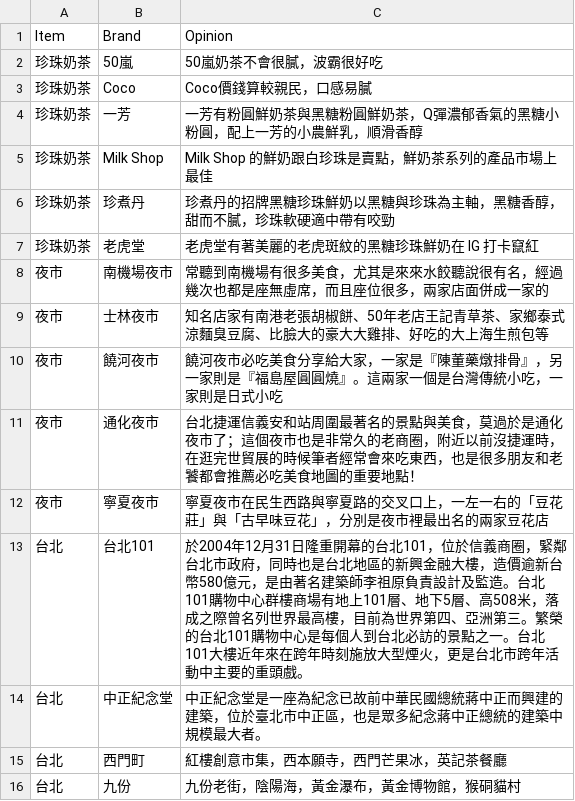
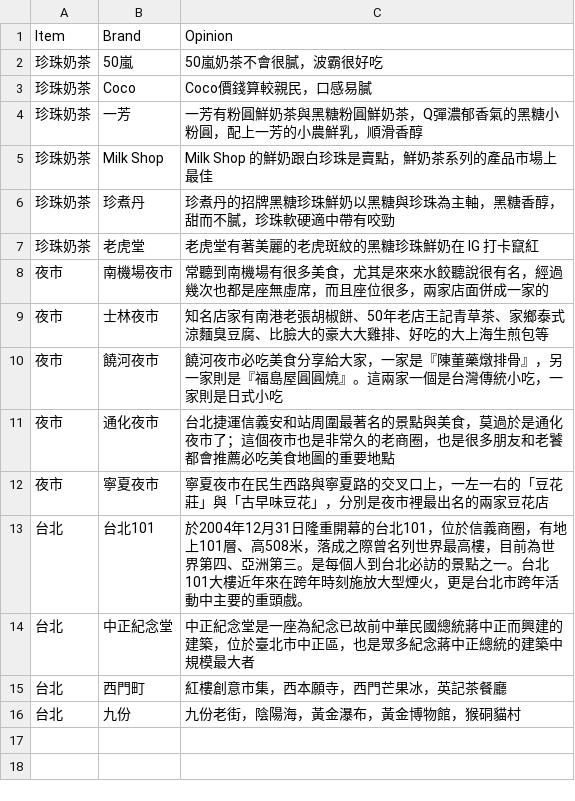
Before and after one commit to kaka-lin/rpi-voice-kit-app, a CSV file: rpi-chatbot-2/data/data.csv, drawn as a sheet.

Commit message:
Update data.csv

```diff
--- a/rpi-chatbot-2/data/data.csv
+++ b/rpi-chatbot-2/data/data.csv
@@ -10,6 +10,6 @@ Item,Brand,Opinion
 夜市,饒河夜市,饒河夜市必吃美食分享給大家，一家是『陳董藥燉排骨』，另一家則是『福島屋圓圓燒』。這兩家一個是台灣傳統小吃，一家則是日式小吃
-夜市,通化夜市,台北捷運信義安和站周圍最著名的景點與美食，莫過於是通化夜市了；這個夜市也是非常久的老商圈，附近以前沒捷運時，在逛完世貿展的時候筆者經常會來吃東西，也是很多朋友和老饕都會推薦必吃美食地圖的重要地點！
+夜市,通化夜市,台北捷運信義安和站周圍最著名的景點與美食，莫過於是通化夜市了；這個夜市也是非常久的老商圈，也是很多朋友和老饕都會推薦必吃美食地圖的重要地點
 夜市,寧夏夜市,寧夏夜市在民生西路與寧夏路的交叉口上，一左一右的「豆花莊」與「古早味豆花」，分別是夜市裡最出名的兩家豆花店
-台北,台北101,於2004年12月31日隆重開幕的台北101，位於信義商圈，緊鄰台北市政府，同時也是台北地區的新興金融大樓，造價逾新台幣580億元，是由著名建築師李祖原負責設計及監造。台北101購物中心群樓商場有地上101層、地下5層、高508米，落成之際曾名列世界最高樓，目前為世界第四、亞洲第三。繁榮的台北101購物中心是每個人到台北必訪的景點之一。台北101大樓近年來在跨年時刻施放大型煙火，更是台北市跨年活動中主要的重頭戲。
-台北,中正紀念堂,中正紀念堂是一座為紀念已故前中華民國總統蔣中正而興建的建築，位於臺北市中正區，也是眾多紀念蔣中正總統的建築中規模最大者。
+台北,台北101,於2004年12月31日隆重開幕的台北101，位於信義商圈，有地上101層、高508米，落成之際曾名列世界最高樓，目前為世界第四、亞洲第三。是每個人到台北必訪的景點之一。台北101大樓近年來在跨年時刻施放大型煙火，更是台北市跨年活動中主要的重頭戲。
+台北,中正紀念堂,中正紀念堂是一座為紀念已故前中華民國總統蔣中正而興建的建築，位於臺北市中正區，也是眾多紀念蔣中正總統的建築中規模最大者
 台北,西門町,紅樓創意市集，西本願寺，西門芒果冰，英記茶餐廳
```
